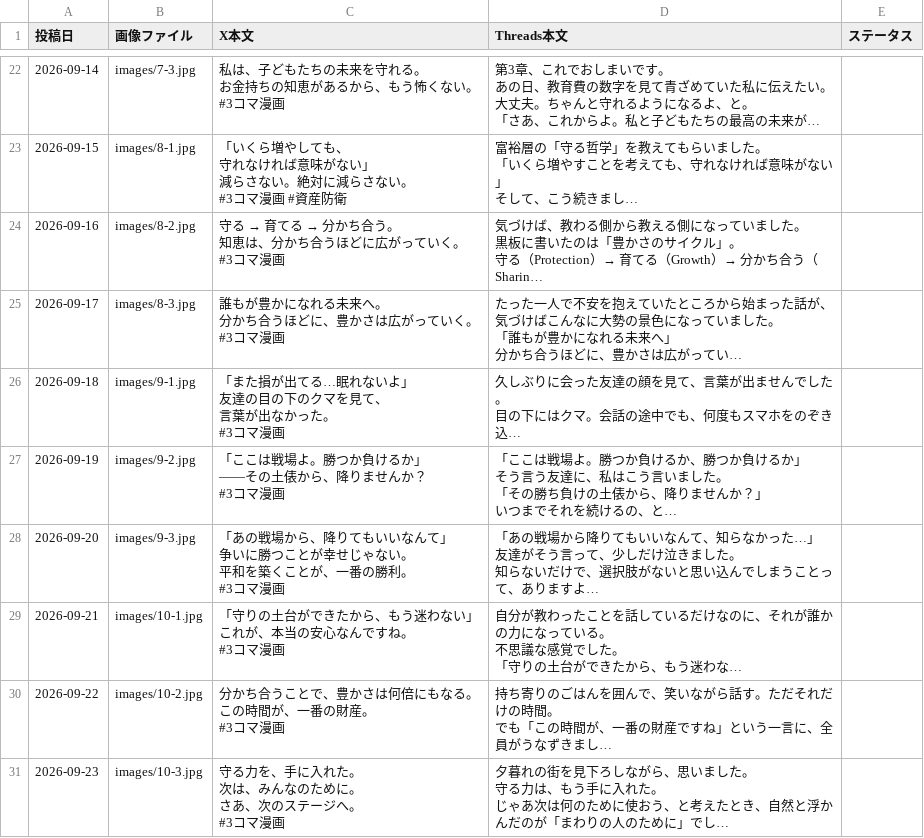
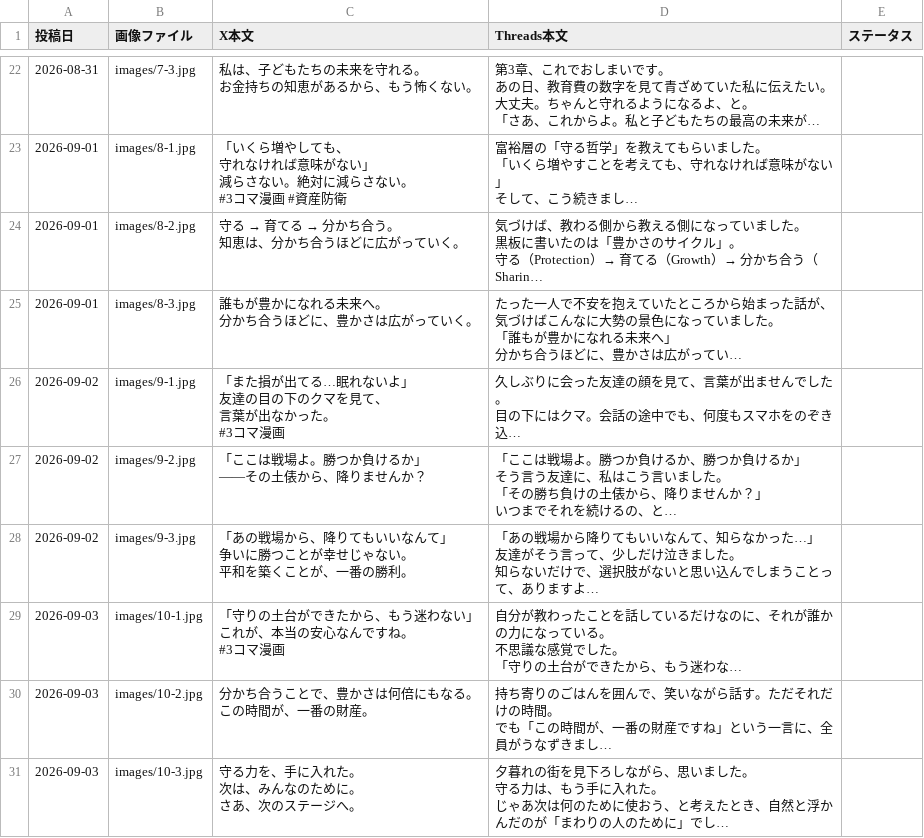
Before and after one commit to lienarc2635-dot/manga-autopost, a CSV file: posts.csv, drawn as a sheet; only a part is shown, gaps mark what is left out; long unchanged cells end in …; ↵ is a line break in a cell; the diff covers the shown part only; the diff names each change by its address in the sheet, - before the commit and + after, or states it on an @@ line.

```diff
--- a/posts.csv
+++ b/posts.csv
-A22 (投稿日): 2026-09-14
+A22 (投稿日): 2026-08-31
-C22 (X本文): 私は、子どもたちの未来を守れる。 ↵ お金持ちの知恵があるから、もう怖くない。 ↵ #3コマ漫画
+C22 (X本文): 私は、子どもたちの未来を守れる。 ↵ お金持ちの知恵があるから、もう怖くない。
-A23 (投稿日): 2026-09-15
+A23 (投稿日): 2026-09-01
-A24 (投稿日): 2026-09-16
+A24 (投稿日): 2026-09-01
@@ C24 (X本文): 守る → 育てる → 分かち合う。 ↵ 知恵は、分かち合うほどに広がっていく。 ↵ #3コマ漫画 → 守る → 育てる → 分かち合う。 ↵ 知恵は、分かち合うほどに広がっていく。 @@
-A25 (投稿日): 2026-09-17
+A25 (投稿日): 2026-09-01
-C25 (X本文): 誰もが豊かになれる未来へ。 ↵ 分かち合うほどに、豊かさは広がっていく。 ↵ #3コマ漫画
+C25 (X本文): 誰もが豊かになれる未来へ。 ↵ 分かち合うほどに、豊かさは広がっていく。
-A26 (投稿日): 2026-09-18
+A26 (投稿日): 2026-09-02
-A27 (投稿日): 2026-09-19
+A27 (投稿日): 2026-09-02
-C27 (X本文): 「ここは戦場よ。勝つか負けるか」 ↵ ——その土俵から、降りませんか？ ↵ #3コマ漫画
+C27 (X本文): 「ここは戦場よ。勝つか負けるか」 ↵ ——その土俵から、降りませんか？
-A28 (投稿日): 2026-09-20
+A28 (投稿日): 2026-09-02
-C28 (X本文): …の勝利。 ↵ #3コマ漫画
+C28 (X本文): …の勝利。
-A29 (投稿日): 2026-09-21
+A29 (投稿日): 2026-09-03
-A30 (投稿日): 2026-09-22
+A30 (投稿日): 2026-09-03
-C30 (X本文): 分かち合うことで、豊かさは何倍にもなる。 ↵ この時間が、一番の財産。 ↵ #3コマ漫画
+C30 (X本文): 分かち合うことで、豊かさは何倍にもなる。 ↵ この時間が、一番の財産。
-A31 (投稿日): 2026-09-23
+A31 (投稿日): 2026-09-03
-C31 (X本文): 守る力を、手に入れた。 ↵ 次は、みんなのために。 ↵ さあ、次のステージへ。 ↵ #3コマ漫画
+C31 (X本文): 守る力を、手に入れた。 ↵ 次は、みんなのために。 ↵ さあ、次のステージへ。
```
Also changed, not shown: 112 edited cells elsewhere in this file, 2 other files.
